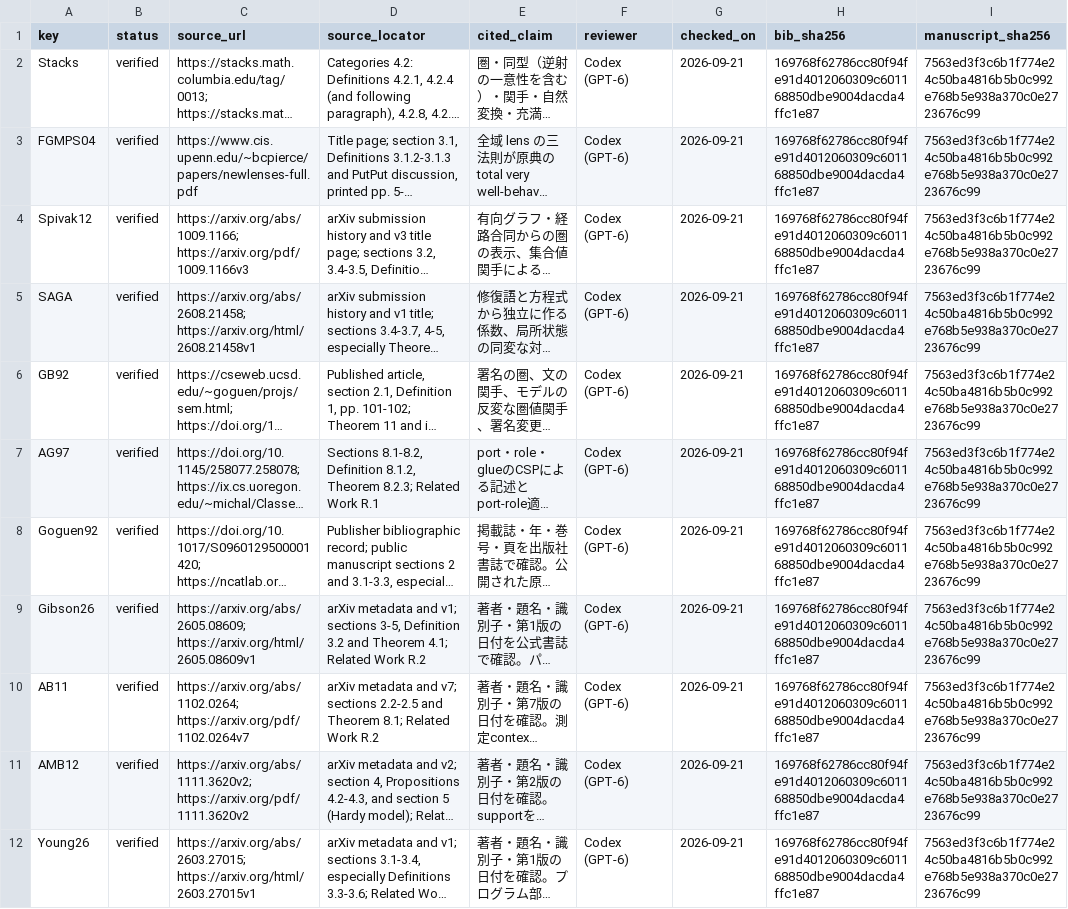
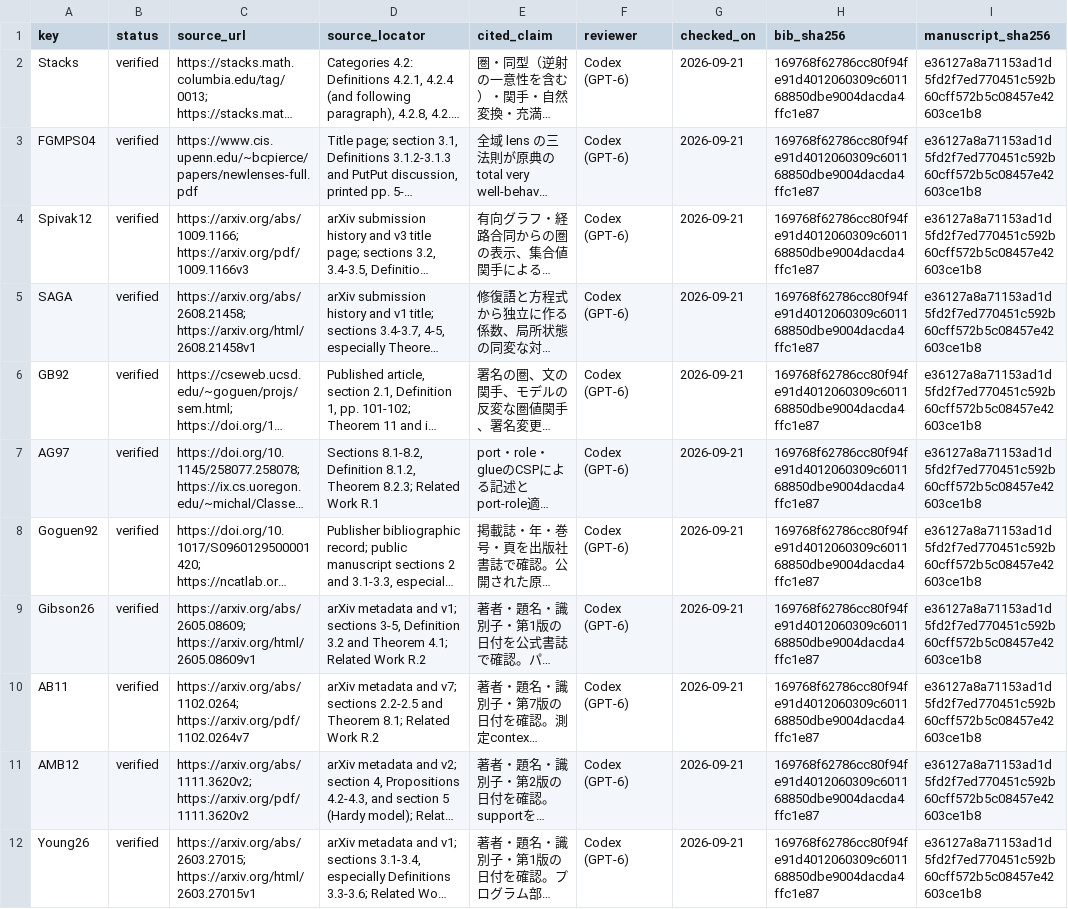
Before and after one commit to iroha1203/AlgebraicArchitectureTheoryV2, a CSV file: outreach/paper/rising-sea/references.csv, drawn as a sheet; only a part is shown; long unchanged cells end in …; the diff covers the shown part only; the diff names each change by its address in the sheet, - before the commit and + after, or states it on an @@ line.

Commit message:
docs(paper): レビュー指摘のhash同期と表記を修正

```diff
--- a/outreach/paper/rising-sea/references.csv
+++ b/outreach/paper/rising-sea/references.csv
-I2:I12 (manuscript_sha256): 7563ed3f3c6b1f774e24c50ba4816b5b0c992e768b5e938a370c0e2723676c99
+I2:I12 (manuscript_sha256): e36127a8a71153ad1d5fd2f7ed770451c592b60cff572b5c08457e42603ce1b8
```
Also changed, not shown: 11 edited cells elsewhere in this file, 4 other files.
